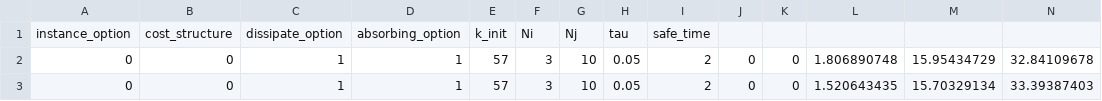
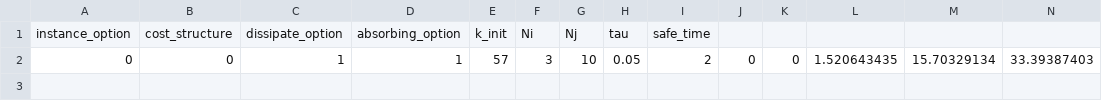
Before and after one commit to songmath-thunderain/msp_models_for_adaptive_disaster_relief_logistics_planning, a CSV file: Python/output/FAresults-KPI.csv, drawn as a sheet; only a part is shown; rows hold the shown columns only; the diff names each change by its address in the sheet, - before the commit and + after, or states it on an @@ line.

```diff
--- a/Python/output/FAresults-KPI.csv
+++ b/Python/output/FAresults-KPI.csv
-row 2: 0 | 0 | 1 | 1 | 57 | 3 | 10 | 0.05 | 2 | 0 | 0 | 1.806890748 | 15.95434729 | 32.84109678
```
Also changed, not shown: Python/output/FAresults.csv, Python/output/WSresults.csv, 4 other files.
